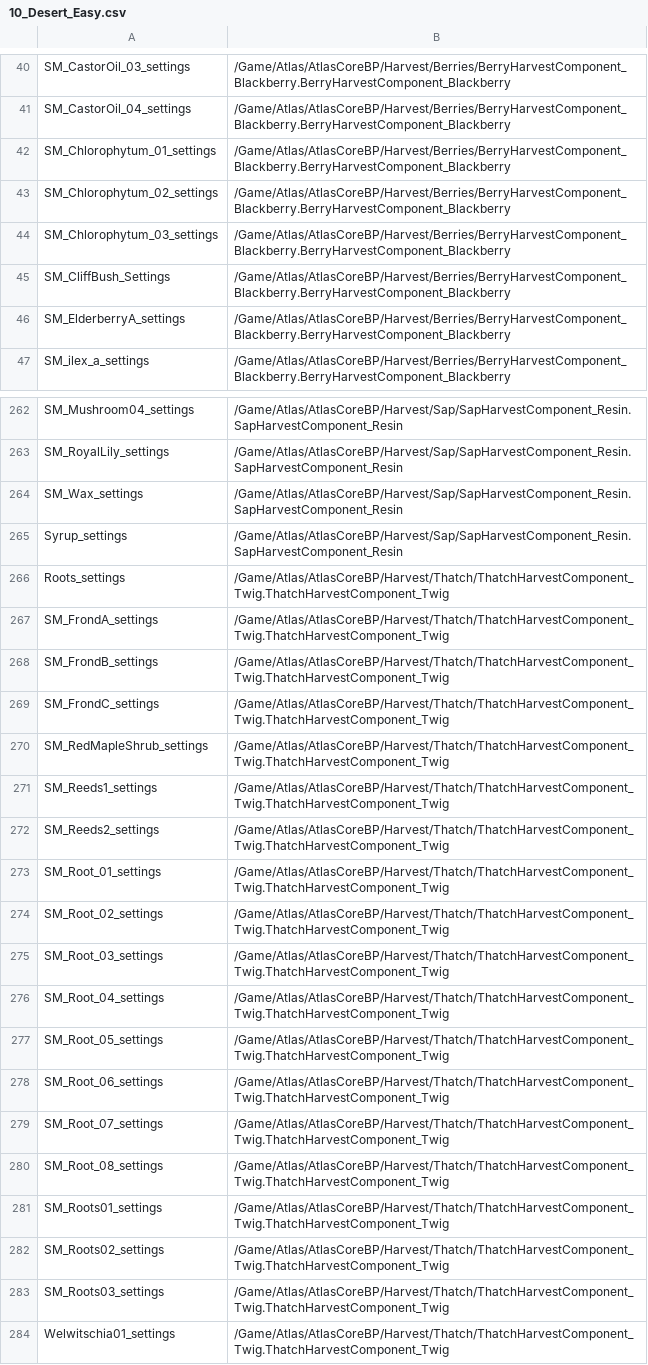
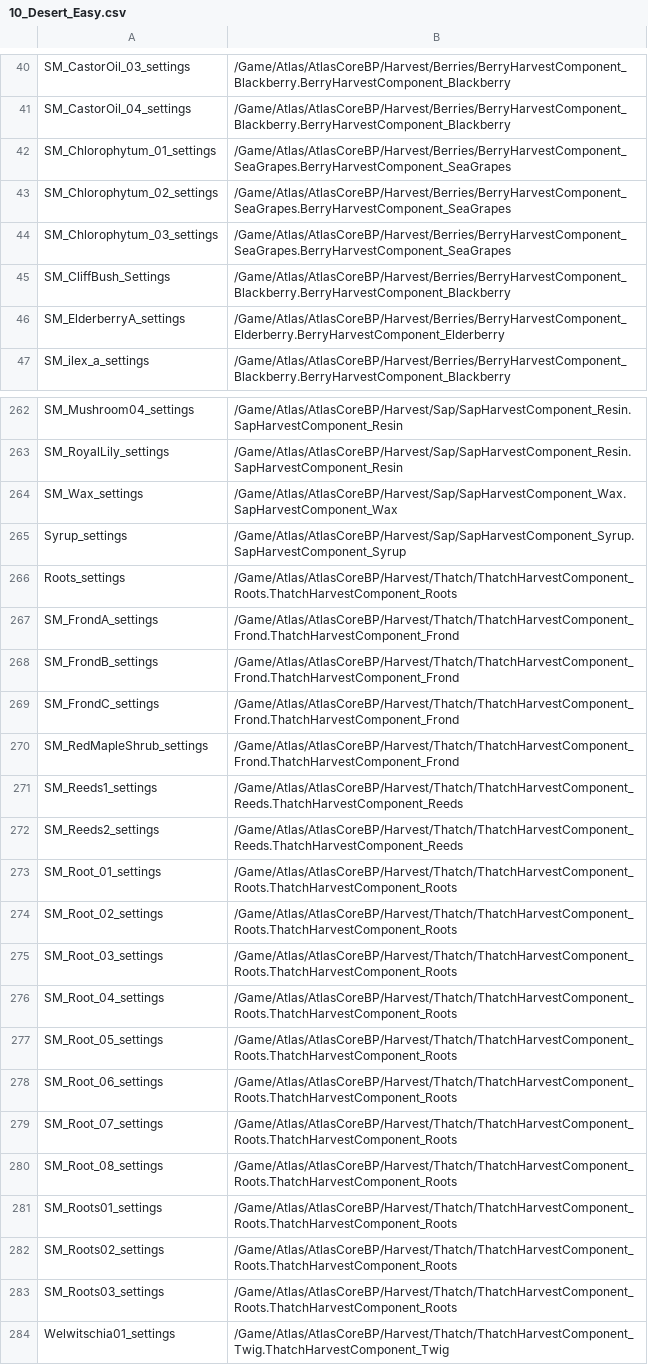
Before and after one commit to GrapeshotGames/ServerGridEditor, a CSV file: Data/FoliageOverrides/10_Desert_Easy.csv, drawn as a sheet; only a part is shown, gaps mark what is left out; the diff covers the shown part only; the diff names each change by its address in the sheet, - before the commit and + after, or states it on an @@ line.

Commit message:
Manual importation of GrapeShot's 2021-05-27 changes via zipfile.

```diff
--- a/Data/FoliageOverrides/10_Desert_Easy.csv
+++ b/Data/FoliageOverrides/10_Desert_Easy.csv
-B42:B44: /Game/Atlas/AtlasCoreBP/Harvest/Berries/BerryHarvestComponent_Blackberry.BerryHarvestComponent_Blackberry
+B42:B44: /Game/Atlas/AtlasCoreBP/Harvest/Berries/BerryHarvestComponent_SeaGrapes.BerryHarvestComponent_SeaGrapes
-B46: /Game/Atlas/AtlasCoreBP/Harvest/Berries/BerryHarvestComponent_Blackberry.BerryHarvestComponent_Blackberry
+B46: /Game/Atlas/AtlasCoreBP/Harvest/Berries/BerryHarvestComponent_Elderberry.BerryHarvestComponent_Elderberry
-B264: /Game/Atlas/AtlasCoreBP/Harvest/Sap/SapHarvestComponent_Resin.SapHarvestComponent_Resin
+B264: /Game/Atlas/AtlasCoreBP/Harvest/Sap/SapHarvestComponent_Wax.SapHarvestComponent_Wax
-B265: /Game/Atlas/AtlasCoreBP/Harvest/Sap/SapHarvestComponent_Resin.SapHarvestComponent_Resin
+B265: /Game/Atlas/AtlasCoreBP/Harvest/Sap/SapHarvestComponent_Syrup.SapHarvestComponent_Syrup
-B266: /Game/Atlas/AtlasCoreBP/Harvest/Thatch/ThatchHarvestComponent_Twig.ThatchHarvestComponent_Twig
+B266: /Game/Atlas/AtlasCoreBP/Harvest/Thatch/ThatchHarvestComponent_Roots.ThatchHarvestComponent_Roots
-B267:B270: /Game/Atlas/AtlasCoreBP/Harvest/Thatch/ThatchHarvestComponent_Twig.ThatchHarvestComponent_Twig
+B267:B270: /Game/Atlas/AtlasCoreBP/Harvest/Thatch/ThatchHarvestComponent_Frond.ThatchHarvestComponent_Frond
-B271:B272: /Game/Atlas/AtlasCoreBP/Harvest/Thatch/ThatchHarvestComponent_Twig.ThatchHarvestComponent_Twig
+B271:B272: /Game/Atlas/AtlasCoreBP/Harvest/Thatch/ThatchHarvestComponent_Reeds.ThatchHarvestComponent_Reeds
-B273:B283: /Game/Atlas/AtlasCoreBP/Harvest/Thatch/ThatchHarvestComponent_Twig.ThatchHarvestComponent_Twig
+B273:B283: /Game/Atlas/AtlasCoreBP/Harvest/Thatch/ThatchHarvestComponent_Roots.ThatchHarvestComponent_Roots
```
Also changed, not shown: 120 edited cells elsewhere in this file, Data/FoliageOverrides/02_Temperate_Easy.csv, Data/FoliageOverrides/04_Tropical_Easy.csv, 13 other files.
